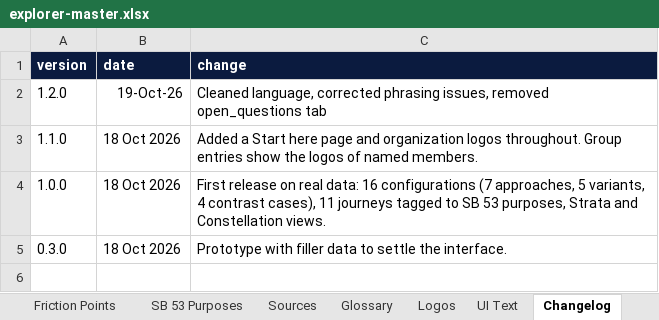
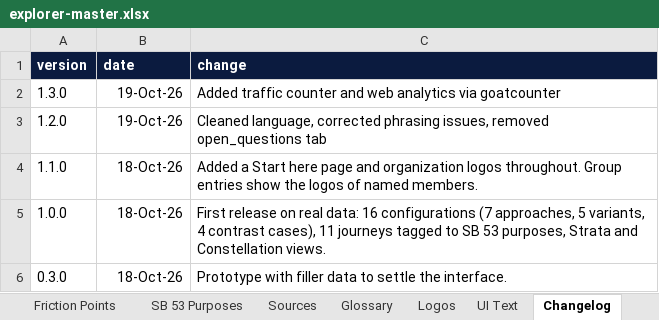
Before and after one commit to vashishthdoshi/compute-governance-explainer, an Excel workbook: data/explorer-master.xlsx, sheet Changelog, drawn as a sheet; values as stored, in another font and other column widths than the file's, no borders; addresses are those after the commit; the diff names each change by its address in the sheet, - before the commit and + after, or states it on an @@ line.

Commit message:
updated changelog with new changes

```diff
--- a/data/explorer-master.xlsx (sheet Changelog)
+++ b/data/explorer-master.xlsx (sheet Changelog)
+row 2: 1.3.0 | 19-Oct-26 | Added traffic counter and web analytics via goatcounter
-B4:B6 (date): 18 Oct 2026
+B4:B6 (date): 18-Oct-26
```
